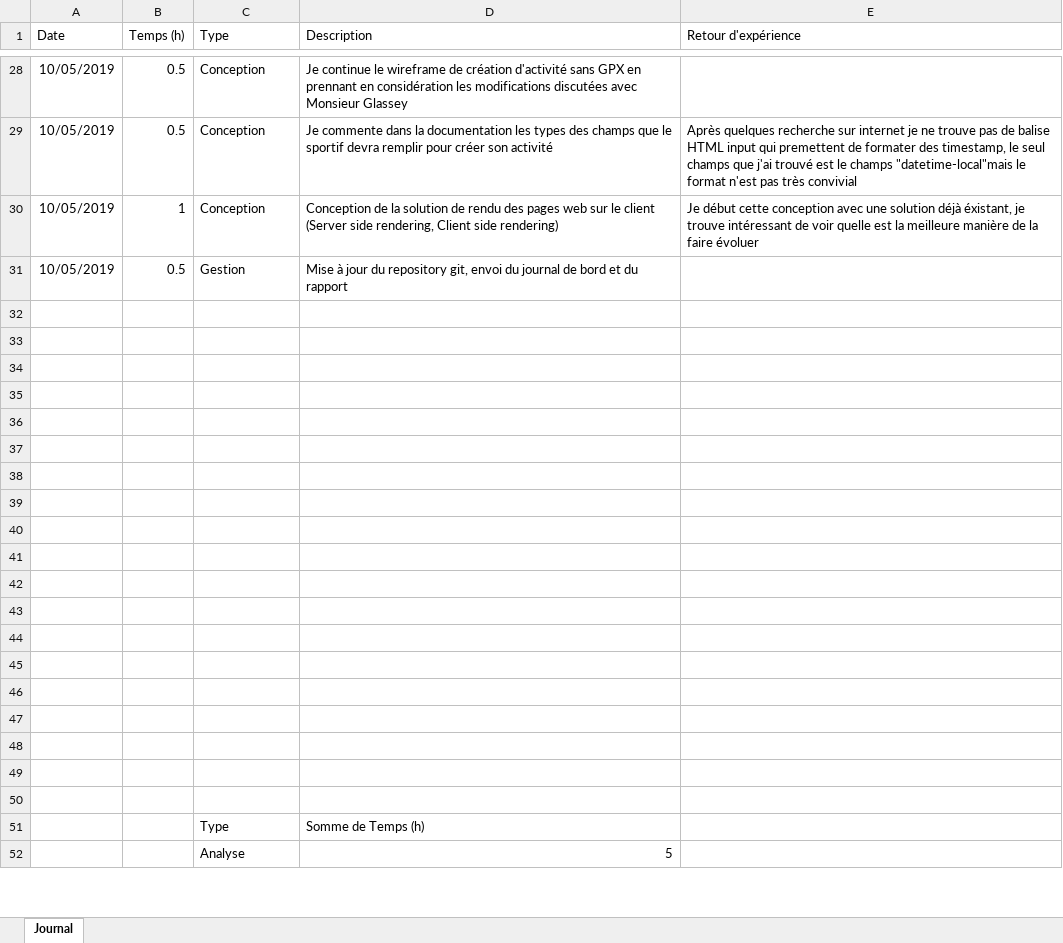
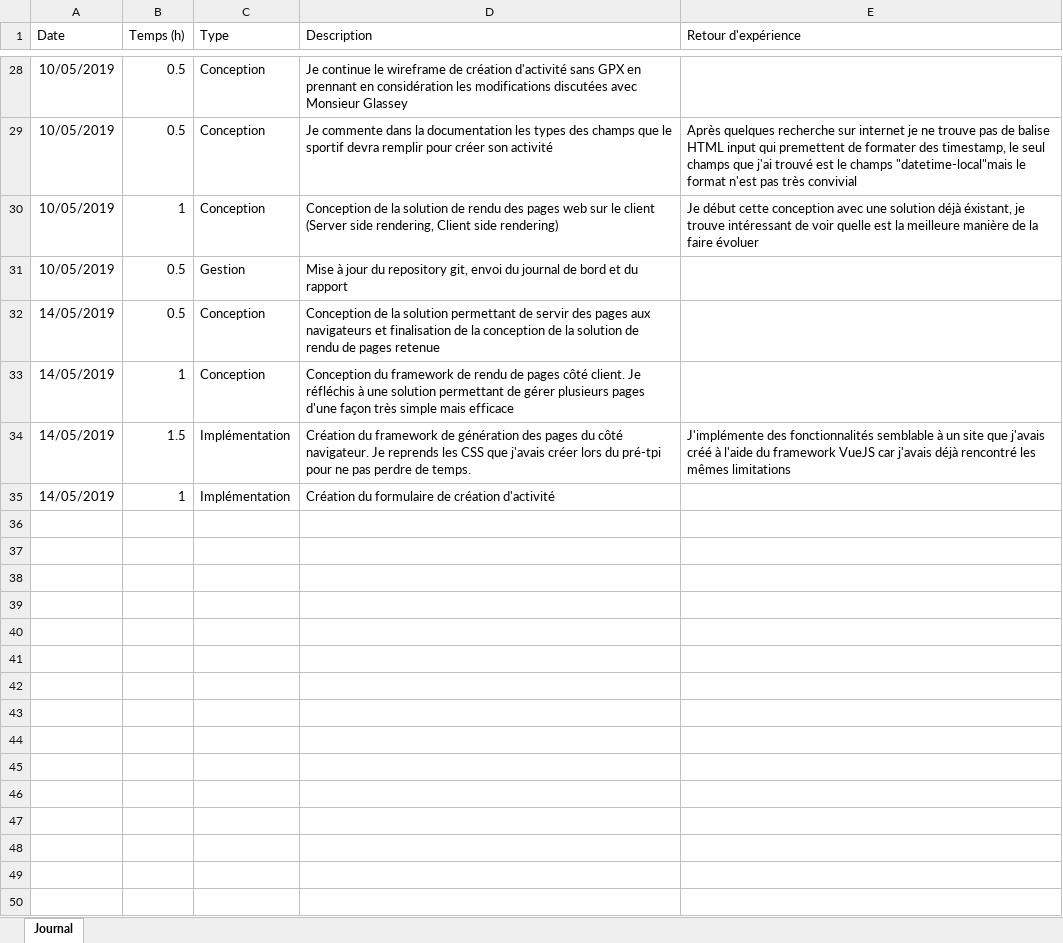
Before and after one commit to AlexandrePhilibertCPNV/TPI_PHILIBERT, an Excel workbook: Documentation/PHILIBERT_JournalDeBord.xlsx, sheet Journal, drawn as a sheet; only a part is shown, gaps mark what is left out; the shorter side is filled out with more unchanged rows; values as stored, in another font and other column widths than the file's, no borders; charts and pictures and table styles not drawn; the diff covers the shown part only; the diff names each change by its address in the sheet, - before the commit and + after, or states it on an @@ line.

Commit message:
Added first version of javascript framework, added activityCreation form, Updated RapportDeTravail and JournalDeBord

```diff
--- a/Documentation/PHILIBERT_JournalDeBord.xlsx (sheet Journal)
+++ b/Documentation/PHILIBERT_JournalDeBord.xlsx (sheet Journal)
+row 32: 14/05/2019 | 0.5 | Conception | Conception de la solution permettant de servir des pages aux navigateurs et finalisation de la conception de la solution de rendu de pages retenue
+row 33: 14/05/2019 | 1 | Conception | Conception du framework de rendu de pages côté client. Je réfléchis à une solution permettant de gérer plusieurs pages d'une façon très simple mais efficace
+row 34: 14/05/2019 | 1.5 | Implémentation | Création du framework de génération des pages du côté navigateur. Je reprends les CSS que j'avais créer lors du pré-tpi pour ne pas perdre de temps. | J'implémente des fonctionnalités semblable à un site que j'avais créé à l'aide du framework VueJS car j'avais déjà rencontré les mêmes limitations
+row 35: 14/05/2019 | 1 | Implémentation | Création du formulaire de création d'activité
+row 36: (empty)
+row 37: (empty)
+row 38: (empty)
+row 39: (empty)
+row 40: (empty)
+row 41: (empty)
+row 42: (empty)
+row 43: (empty)
+row 44: (empty)
+row 45: (empty)
+row 46: (empty)
+row 47: (empty)
+row 48: (empty)
+row 49: (empty)
+row 50: (empty)
```
Also changed, not shown: 10 added rows and 3 edited cells elsewhere in this sheet, charts or pictures, 20 other files.
